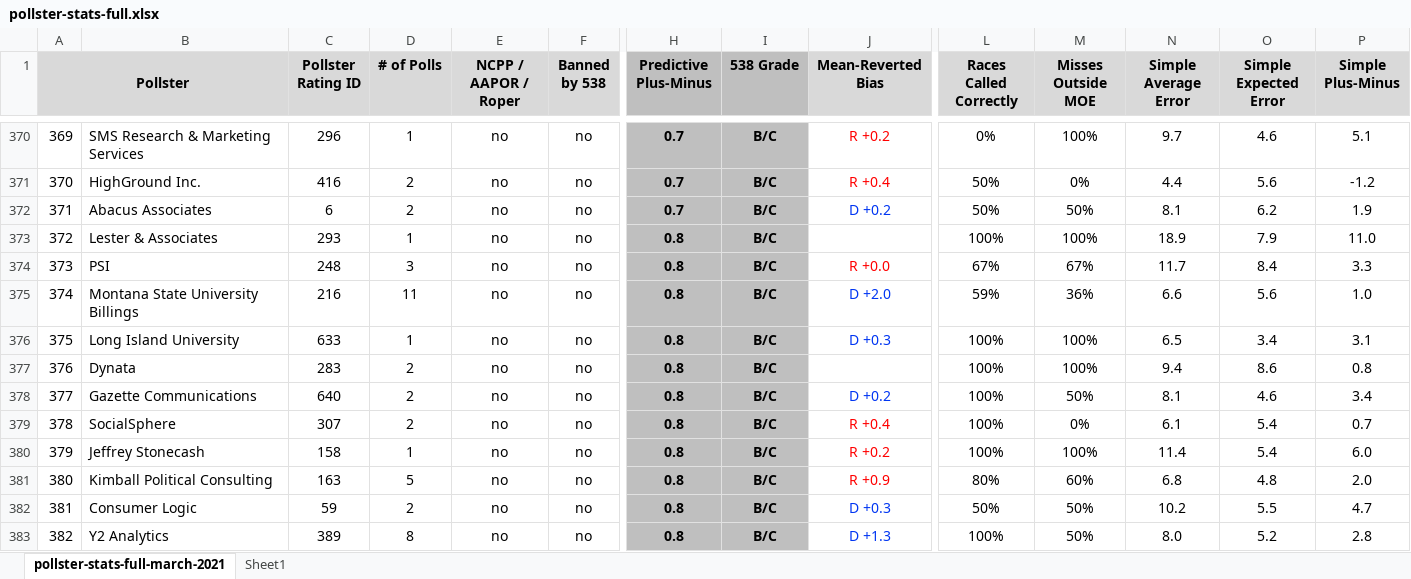
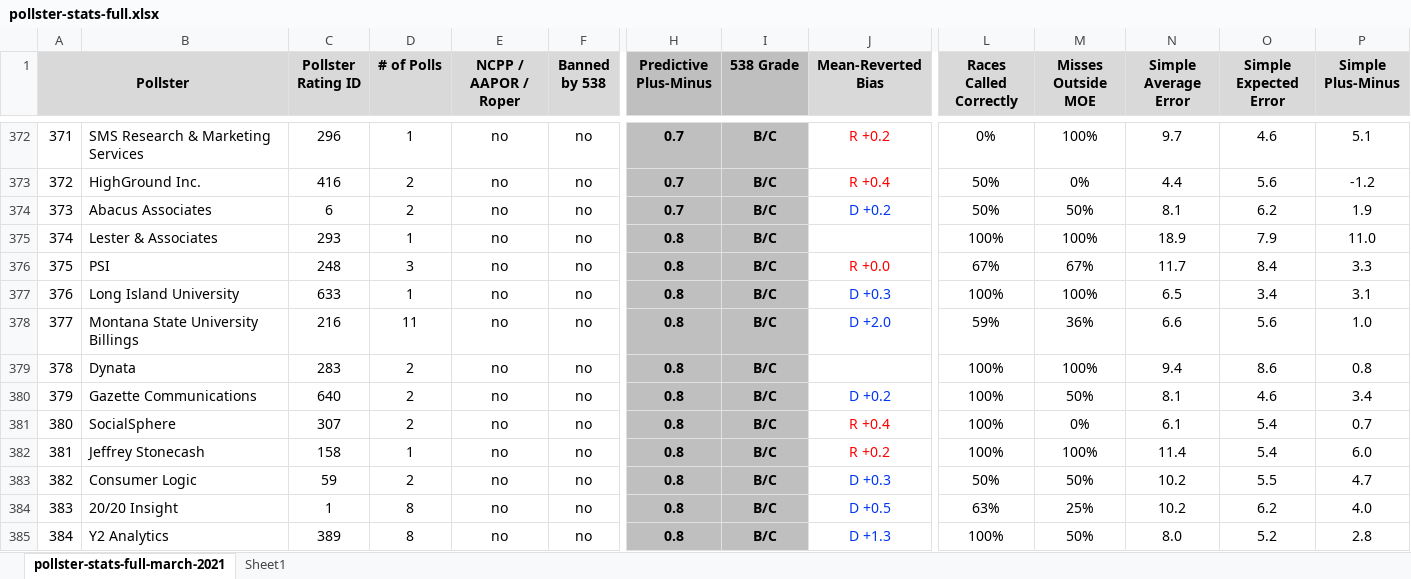
Before and after one commit to fivethirtyeight/data, an Excel workbook: pollster-ratings/pollster-stats-full.xlsx, sheet pollster-stats-full-march-2021, drawn as a sheet; only a part is shown, gaps mark what is left out; values as stored, in another font and other column widths than the file's, no borders; removed rows and columns are numbered as before the commit, all else as after; rows hold the shown columns only; the diff covers the shown part only; the diff names each change by its address in the sheet, - before the commit and + after, or states it on an @@ line.

```diff
--- a/pollster-ratings/pollster-stats-full.xlsx (sheet pollster-stats-full-march-2021)
+++ b/pollster-ratings/pollster-stats-full.xlsx (sheet pollster-stats-full-march-2021)
@@ column A (Pollster) renumbered from row 27 down @@
@@ row 376 moved to row 377: 376 @@
-row 381: 380 | Kimball Political Consulting | 163 | 5 | no | no | 0.8 | B/C | R +0.9 | 80% | 60% | 6.8 | 4.8 | 2.0
+row 384: 383 | 20/20 Insight | 1 | 8 | no | no | 0.8 | B/C | D +0.5 | 63% | 25% | 10.2 | 6.2 | 4.0
```
Also changed, not shown: 17 added rows, 16 removed rows, 17 moved rows, 43 edited cells and cell formats elsewhere in this sheet, 2 other files.
